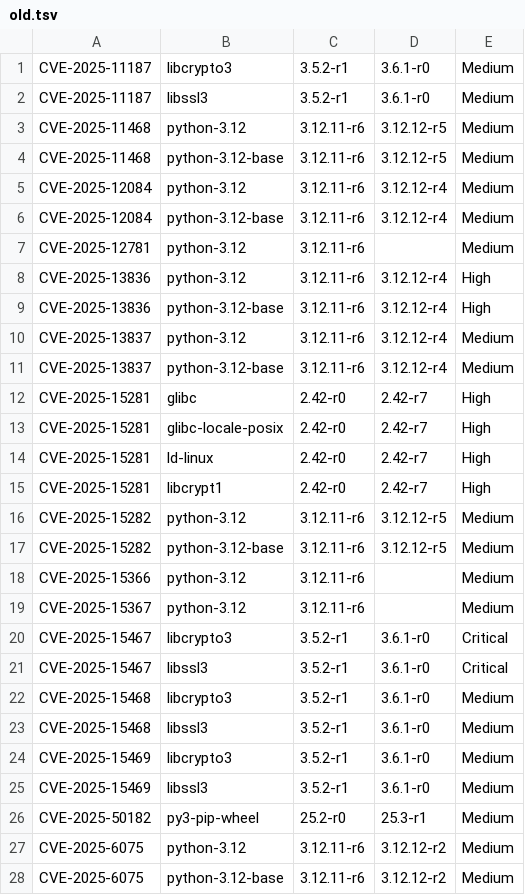
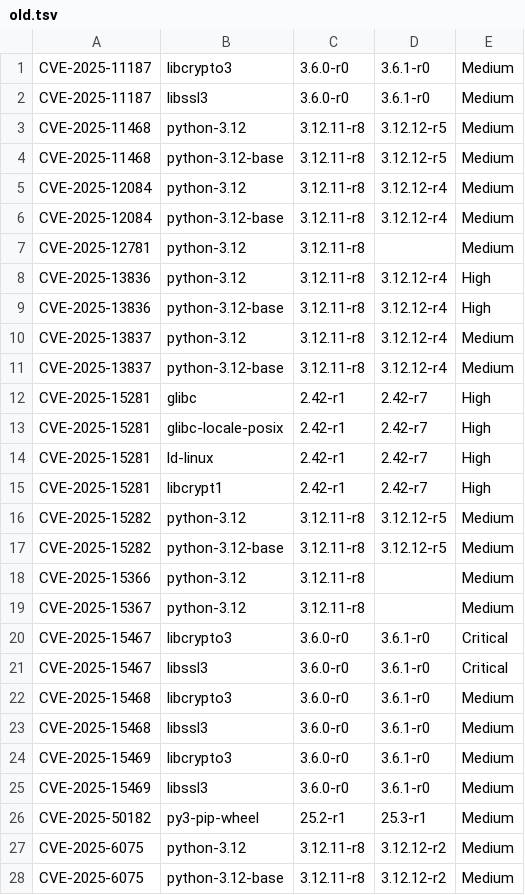
Before and after one commit to chainguard-demo/auto-deploy-demo, a TSV file: old.tsv, drawn as a sheet; only a part is shown; the diff covers the shown part only.

```diff
--- a/old.tsv
+++ b/old.tsv
@@ -1,28 +1,28 @@
-CVE-2025-11187	libcrypto3	3.5.2-r1	3.6.1-r0	Medium
-CVE-2025-11187	libssl3	3.5.2-r1	3.6.1-r0	Medium
-CVE-2025-11468	python-3.12	3.12.11-r6	3.12.12-r5	Medium
-CVE-2025-11468	python-3.12-base	3.12.11-r6	3.12.12-r5	Medium
-CVE-2025-12084	python-3.12	3.12.11-r6	3.12.12-r4	Medium
-CVE-2025-12084	python-3.12-base	3.12.11-r6	3.12.12-r4	Medium
-CVE-2025-12781	python-3.12	3.12.11-r6		Medium
-CVE-2025-13836	python-3.12	3.12.11-r6	3.12.12-r4	High
-CVE-2025-13836	python-3.12-base	3.12.11-r6	3.12.12-r4	High
-CVE-2025-13837	python-3.12	3.12.11-r6	3.12.12-r4	Medium
-CVE-2025-13837	python-3.12-base	3.12.11-r6	3.12.12-r4	Medium
-CVE-2025-15281	glibc	2.42-r0	2.42-r7	High
-CVE-2025-15281	glibc-locale-posix	2.42-r0	2.42-r7	High
-CVE-2025-15281	ld-linux	2.42-r0	2.42-r7	High
-CVE-2025-15281	libcrypt1	2.42-r0	2.42-r7	High
-CVE-2025-15282	python-3.12	3.12.11-r6	3.12.12-r5	Medium
-CVE-2025-15282	python-3.12-base	3.12.11-r6	3.12.12-r5	Medium
-CVE-2025-15366	python-3.12	3.12.11-r6		Medium
-CVE-2025-15367	python-3.12	3.12.11-r6		Medium
-CVE-2025-15467	libcrypto3	3.5.2-r1	3.6.1-r0	Critical
-CVE-2025-15467	libssl3	3.5.2-r1	3.6.1-r0	Critical
-CVE-2025-15468	libcrypto3	3.5.2-r1	3.6.1-r0	Medium
-CVE-2025-15468	libssl3	3.5.2-r1	3.6.1-r0	Medium
-CVE-2025-15469	libcrypto3	3.5.2-r1	3.6.1-r0	Medium
-CVE-2025-15469	libssl3	3.5.2-r1	3.6.1-r0	Medium
-CVE-2025-50182	py3-pip-wheel	25.2-r0	25.3-r1	Medium
-CVE-2025-6075	python-3.12	3.12.11-r6	3.12.12-r2	Medium
-CVE-2025-6075	python-3.12-base	3.12.11-r6	3.12.12-r2	Medium
+CVE-2025-11187	libcrypto3	3.6.0-r0	3.6.1-r0	Medium
+CVE-2025-11187	libssl3	3.6.0-r0	3.6.1-r0	Medium
+CVE-2025-11468	python-3.12	3.12.11-r8	3.12.12-r5	Medium
+CVE-2025-11468	python-3.12-base	3.12.11-r8	3.12.12-r5	Medium
+CVE-2025-12084	python-3.12	3.12.11-r8	3.12.12-r4	Medium
+CVE-2025-12084	python-3.12-base	3.12.11-r8	3.12.12-r4	Medium
+CVE-2025-12781	python-3.12	3.12.11-r8		Medium
+CVE-2025-13836	python-3.12	3.12.11-r8	3.12.12-r4	High
+CVE-2025-13836	python-3.12-base	3.12.11-r8	3.12.12-r4	High
+CVE-2025-13837	python-3.12	3.12.11-r8	3.12.12-r4	Medium
+CVE-2025-13837	python-3.12-base	3.12.11-r8	3.12.12-r4	Medium
+CVE-2025-15281	glibc	2.42-r1	2.42-r7	High
+CVE-2025-15281	glibc-locale-posix	2.42-r1	2.42-r7	High
+CVE-2025-15281	ld-linux	2.42-r1	2.42-r7	High
+CVE-2025-15281	libcrypt1	2.42-r1	2.42-r7	High
+CVE-2025-15282	python-3.12	3.12.11-r8	3.12.12-r5	Medium
+CVE-2025-15282	python-3.12-base	3.12.11-r8	3.12.12-r5	Medium
+CVE-2025-15366	python-3.12	3.12.11-r8		Medium
+CVE-2025-15367	python-3.12	3.12.11-r8		Medium
+CVE-2025-15467	libcrypto3	3.6.0-r0	3.6.1-r0	Critical
+CVE-2025-15467	libssl3	3.6.0-r0	3.6.1-r0	Critical
+CVE-2025-15468	libcrypto3	3.6.0-r0	3.6.1-r0	Medium
+CVE-2025-15468	libssl3	3.6.0-r0	3.6.1-r0	Medium
+CVE-2025-15469	libcrypto3	3.6.0-r0	3.6.1-r0	Medium
+CVE-2025-15469	libssl3	3.6.0-r0	3.6.1-r0	Medium
+CVE-2025-50182	py3-pip-wheel	25.2-r1	25.3-r1	Medium
+CVE-2025-6075	python-3.12	3.12.11-r8	3.12.12-r2	Medium
+CVE-2025-6075	python-3.12-base	3.12.11-r8	3.12.12-r2	Medium
```
Also changed, not shown: 10 removed rows and 91 edited cells elsewhere in this file, removed.tsv, 6 other files.
